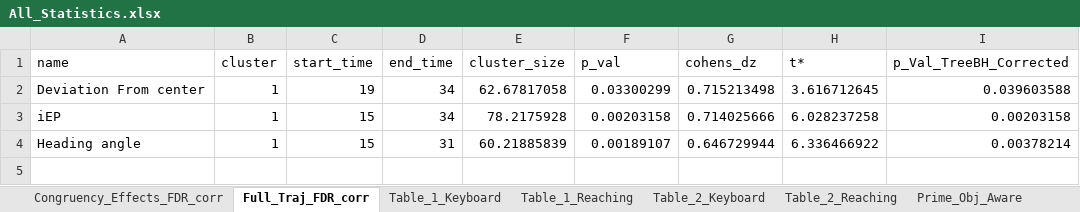
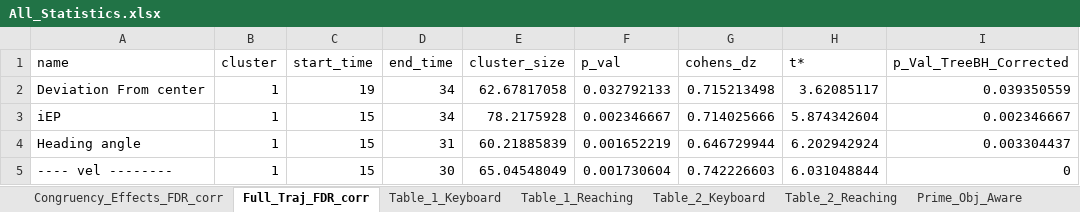
Before and after one commit to urikorisky/subliminal_priming_w_mocap_paper, an Excel workbook: analysis/statistics/All_Statistics.xlsx, sheet Full_Traj_FDR_corr, drawn as a sheet; values as stored, in another font and other column widths than the file's, no borders; the diff names each change by its address in the sheet, - before the commit and + after, or states it on an @@ line.

Commit message:
feat(analysis): add bootstrapped effect size pipeline and custom forest plots
- Extracted and modularized effect size calculations into `bootstrap_effect_sizes.m` to compute Cohen's dz and 95% bootstrapped CIs for both scalar variables and trajectory time windows.
- Created `plot_and_save_effect_sizes.m` to generate horizontal forest plots per analysis flavor and a cross-flavor difference comparison figure vs. Keyboard RT (with shaded flavor blocks, category headers, and right-aligned labels).
- Integrated effect size bootstrapping and visualization into `RUN_ME.m`.

```diff
--- a/analysis/statistics/All_Statistics.xlsx (sheet Full_Traj_FDR_corr)
+++ b/analysis/statistics/All_Statistics.xlsx (sheet Full_Traj_FDR_corr)
-F2 (p_val): 0.03300299
+F2 (p_val): 0.032792133
-H2 (t*): 3.616712645
+H2 (t*): 3.62085117
-I2 (p_Val_TreeBH_Corrected): 0.039603588
+I2 (p_Val_TreeBH_Corrected): 0.039350559
-F3 (p_val): 0.00203158
+F3 (p_val): 0.002346667
-H3 (t*): 6.028237258
+H3 (t*): 5.874342604
-I3 (p_Val_TreeBH_Corrected): 0.00203158
+I3 (p_Val_TreeBH_Corrected): 0.002346667
-F4 (p_val): 0.00189107
+F4 (p_val): 0.001652219
-H4 (t*): 6.336466922
+H4 (t*): 6.202942924
-I4 (p_Val_TreeBH_Corrected): 0.00378214
+I4 (p_Val_TreeBH_Corrected): 0.003304437
+row 5: ---- vel -------- | 1 | 15 | 30 | 65.04548049 | 0.001730604 | 0.742226603 | 6.031048844 | 0
```
Also changed, not shown: 53 other files.
